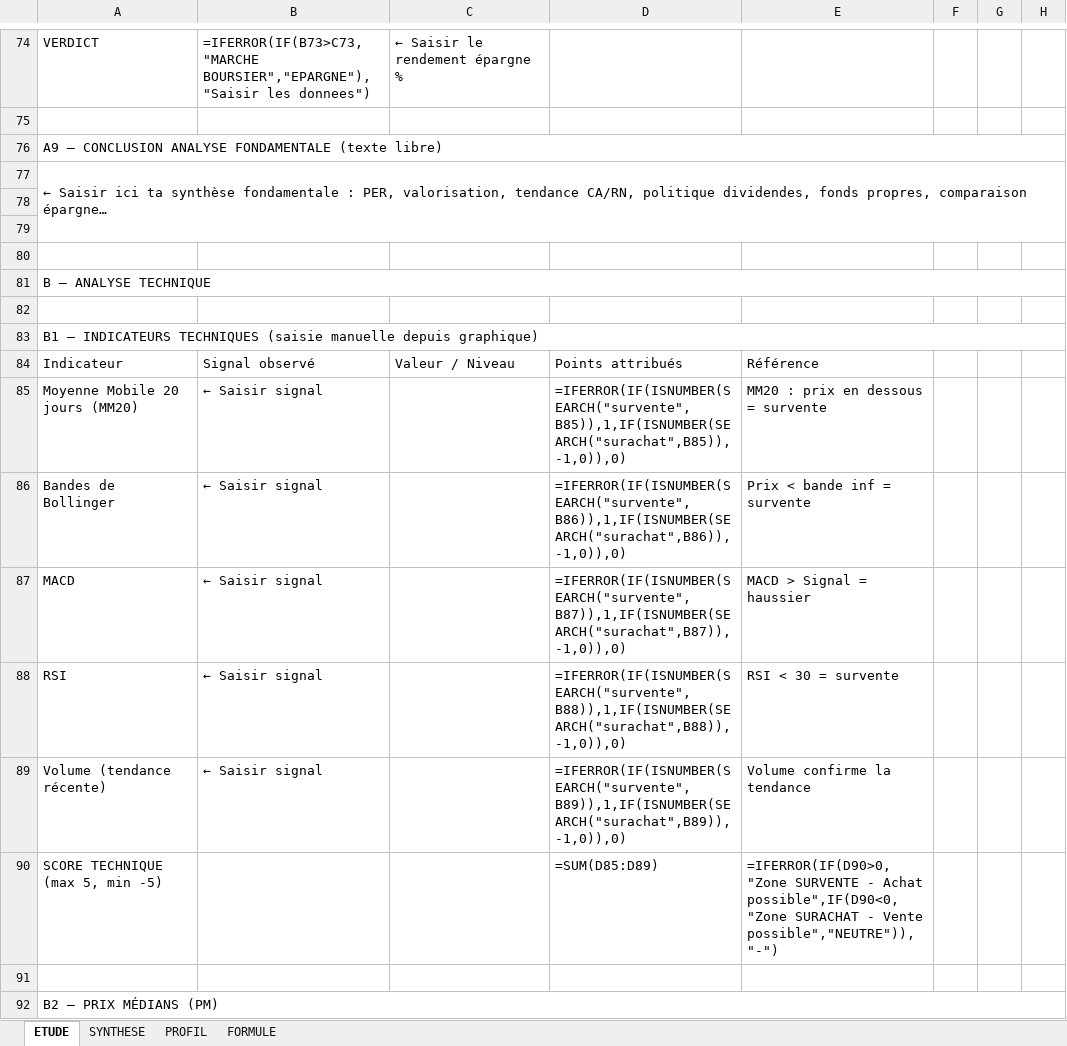
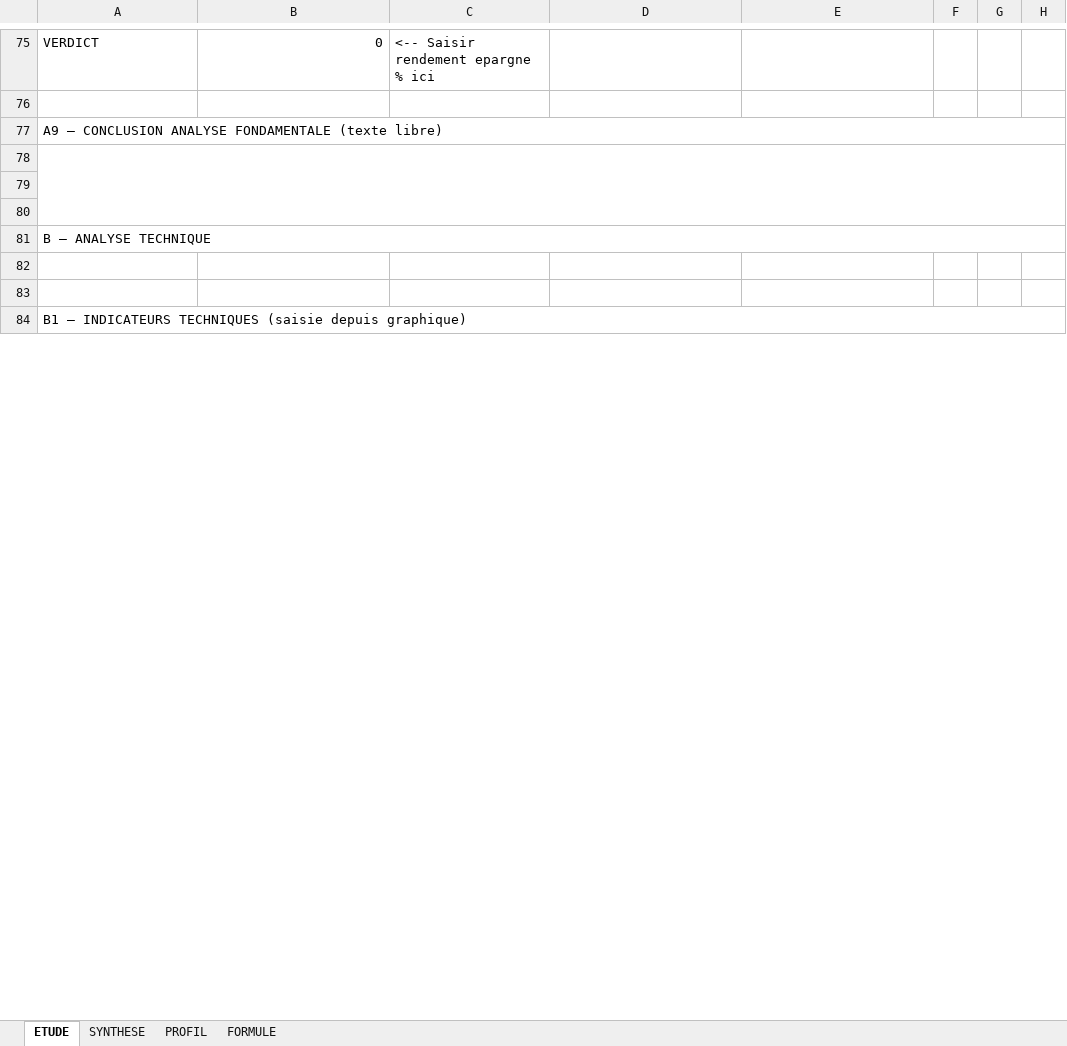
Before and after one commit to tiahogeraldjoel-eng/Cloud-claude-tiaho, an Excel workbook: brvm-analyzer/etudes_actions_v2.xlsx, sheet ETUDE, drawn as a sheet; only a part is shown, gaps mark what is left out; values as stored, in another font and other column widths than the file's, no cell formats; formulas without a stored value are shown as written; removed rows and columns are numbered as before the commit, all else as after; the diff covers the shown part only; the diff names each change by its address in the sheet, - before the commit and + after, or states it on an @@ line.

```diff
--- a/brvm-analyzer/etudes_actions_v2.xlsx (sheet ETUDE)
+++ b/brvm-analyzer/etudes_actions_v2.xlsx (sheet ETUDE)
-B75: =IFERROR(IF(B73>C73,"MARCHE BOURSIER","EPARGNE"),"Saisir les donnees")
+B75: 0
-C75: ← Saisir le rendement épargne %
+C75: <-- Saisir rendement epargne % ici
-row 77: ← Saisir ici ta synthèse fondamentale : PER, valorisation, tendance CA/RN, politique dividendes, fonds propres, comparaison épargne…
+A78:H80 merged
-row 83: B1 — INDICATEURS TECHNIQUES (saisie manuelle depuis graphique)
-row 84: Indicateur | Signal observé | Valeur / Niveau | Points attribués | Référence
-row 85: Moyenne Mobile 20 jours (MM20) | ← Saisir signal |  | =IFERROR(IF(ISNUMBER(SEARCH("survente",B85)),1,IF(ISNUMBER(SEARCH("surachat",B85)),-1,0)),0) | MM20 : prix en dessous = survente
-row 86: Bandes de Bollinger | ← Saisir signal |  | =IFERROR(IF(ISNUMBER(SEARCH("survente",B86)),1,IF(ISNUMBER(SEARCH("surachat",B86)),-1,0)),0) | Prix < bande inf = survente
-row 87: MACD | ← Saisir signal |  | =IFERROR(IF(ISNUMBER(SEARCH("survente",B87)),1,IF(ISNUMBER(SEARCH("surachat",B87)),-1,0)),0) | MACD > Signal = haussier
-row 88: RSI | ← Saisir signal |  | =IFERROR(IF(ISNUMBER(SEARCH("survente",B88)),1,IF(ISNUMBER(SEARCH("surachat",B88)),-1,0)),0) | RSI < 30 = survente
-row 89: Volume (tendance récente) | ← Saisir signal |  | =IFERROR(IF(ISNUMBER(SEARCH("survente",B89)),1,IF(ISNUMBER(SEARCH("surachat",B89)),-1,0)),0) | Volume confirme la tendance
-row 90: SCORE TECHNIQUE (max 5, min -5) |  |  | =SUM(D85:D89) | =IFERROR(IF(D90>0,"Zone SURVENTE - Achat possible",IF(D90<0,"Zone SURACHAT - Vente possible","NEUTRE")),"-")
-A84: B2 — PRIX MÉDIANS (PM)
+A84: B1 — INDICATEURS TECHNIQUES (saisie depuis graphique)
```
Also changed, not shown: 49 added rows, 39 removed rows, 89 edited cells and merged cells elsewhere in this sheet, sheet SYNTHESE, sheet FORMULE, sheet PROFIL, cell formats, formulas that keep their value, 2 other files.
